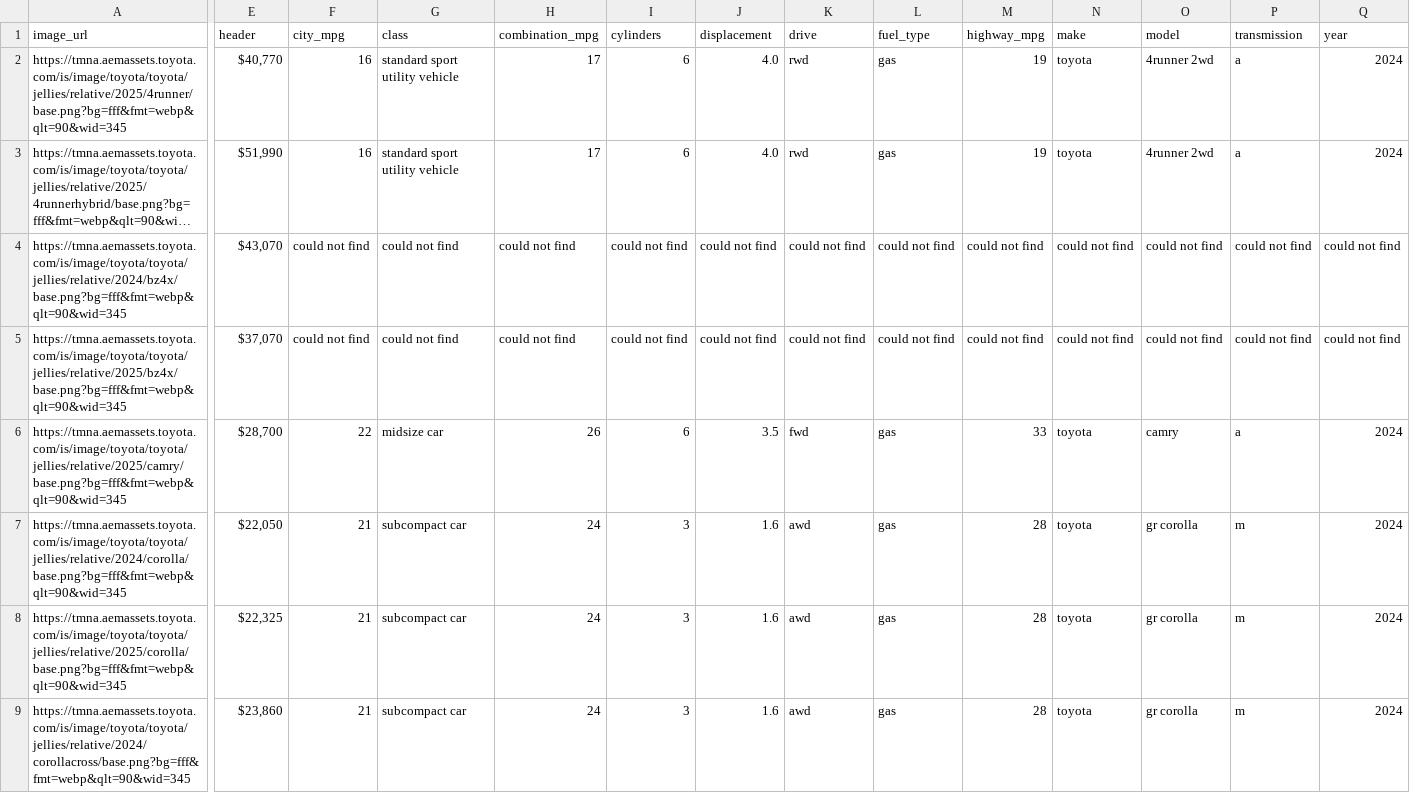
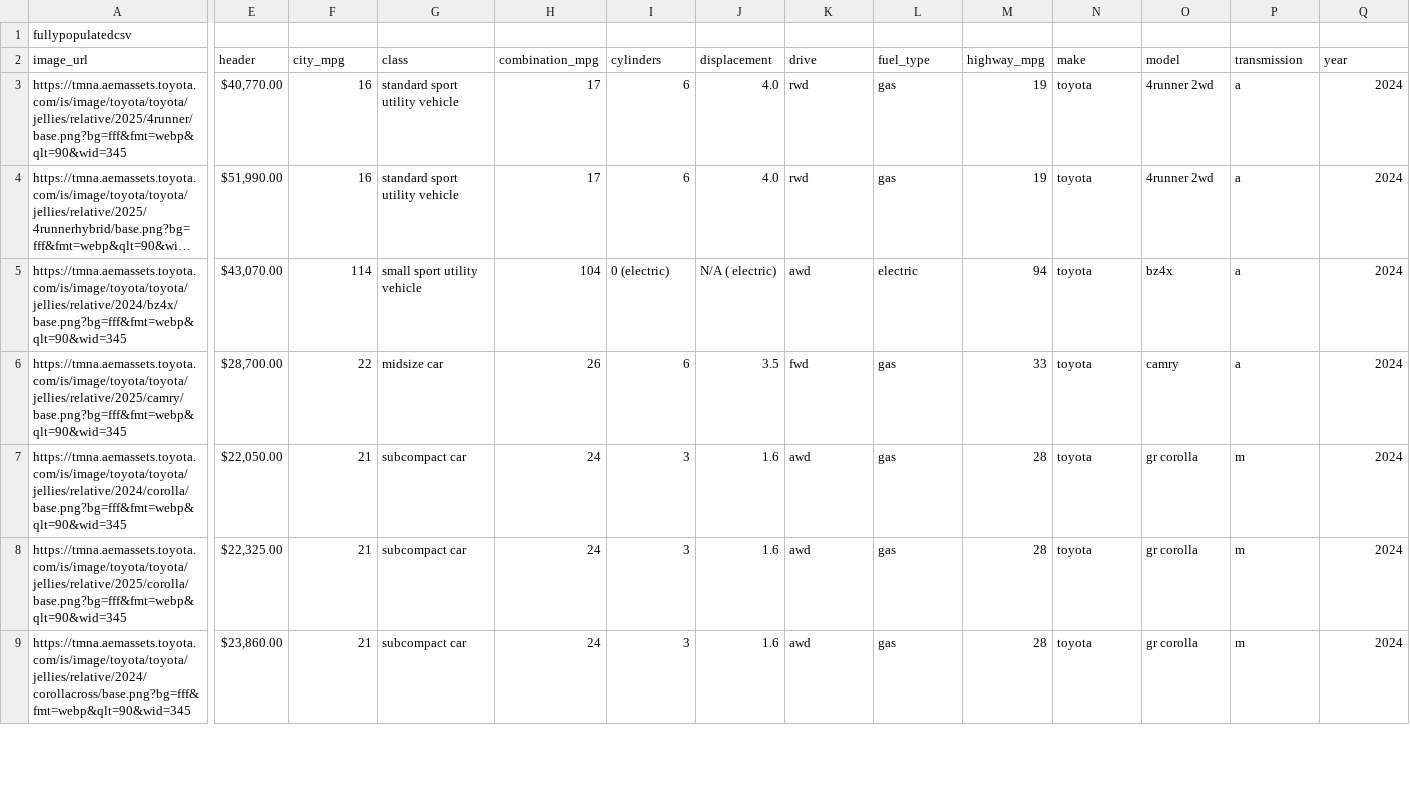
Before and after one commit to aciardelli/tamuhack2025, a CSV file: fullypopulatedcsv.csv, drawn as a sheet; only a part is shown, gaps mark what is left out; long unchanged cells end in …; removed rows and columns are numbered as before the commit, all else as after; rows hold the shown columns only; the diff covers the shown part only; the diff names each change by its address in the sheet, - before the commit and + after, or states it on an @@ line.

Commit message:
updated none rows, removed 2 rows

```diff
--- a/fullypopulatedcsv.csv
+++ b/fullypopulatedcsv.csv
+row 1: fullypopulatedcsv
-E3 (header): $40,770
+E3 (header): $40,770.00
-E4 (header): $51,990
+E4 (header): $51,990.00
-E5 (header): $43,070
+E5 (header): $43,070.00
-F5 (city_mpg): could not find
+F5 (city_mpg): 114
-G5 (class): could not find
+G5 (class): small sport utility vehicle
-H5 (combination_mpg): could not find
+H5 (combination_mpg): 104
-I5 (cylinders): could not find
+I5 (cylinders): 0 (electric)
-J5 (displacement): could not find
+J5 (displacement): N/A ( electric)
-K5 (drive): could not find
+K5 (drive): awd
-L5 (fuel_type): could not find
+L5 (fuel_type): electric
-M5 (highway_mpg): could not find
+M5 (highway_mpg): 94
-N5 (make): could not find
+N5 (make): toyota
-O5 (model): could not find
+O5 (model): bz4x
-P5 (transmission): could not find
+P5 (transmission): a
-Q5 (year): could not find
+Q5 (year): 2024
-row 5: https://tmna.aemassets.toyota.com/is/image/toyota/toyota/jellies/relative/2025/bz4x/base.png?bg=fff&fmt=webp&qlt=90&wid=345 | $37,070 | could not find | could not find | could not find | could not find | could not find | could not find | could not find | could not find | could not find | could not find | could not find | could not find
-E6 (header): $28,700
+E6 (header): $28,700.00
-E7 (header): $22,050
+E7 (header): $22,050.00
-E8 (header): $22,325
+E8 (header): $22,325.00
-E9 (header): $23,860
+E9 (header): $23,860.00
```
Also changed, not shown: 1 removed row and 75 edited cells elsewhere in this file.
